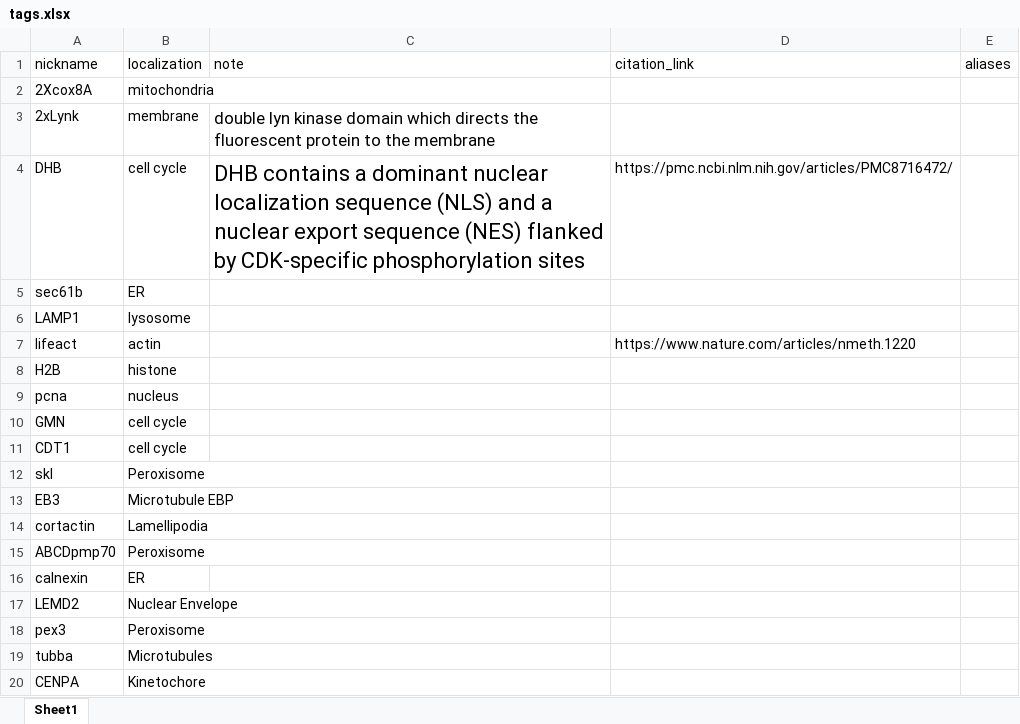
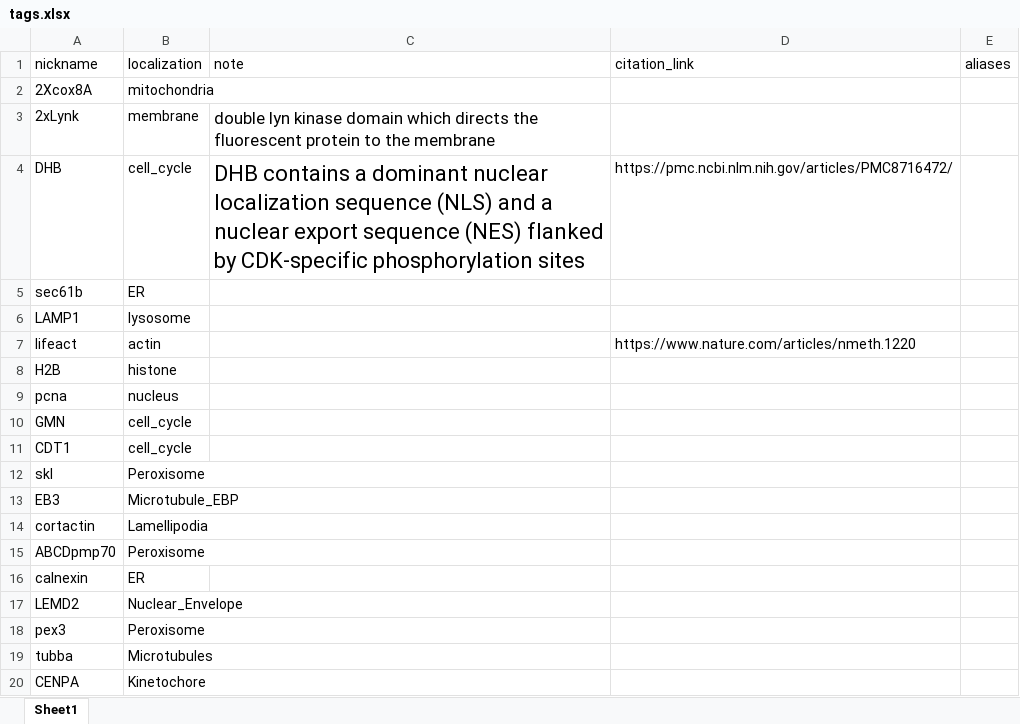
Before and after one commit to davekokel/carp_v2_mirror, an Excel workbook: seed_kits/2025-11-15-121231-autoload/tags.xlsx, sheet Sheet1, drawn as a sheet; values as stored, in another font and other column widths than the file's, no borders; the diff names each change by its address in the sheet, - before the commit and + after, or states it on an @@ line.

```diff
--- a/seed_kits/2025-11-15-121231-autoload/tags.xlsx (sheet Sheet1)
+++ b/seed_kits/2025-11-15-121231-autoload/tags.xlsx (sheet Sheet1)
-B4 (localization): cell cycle
+B4 (localization): cell_cycle
-B10:B11 (localization): cell cycle
+B10:B11 (localization): cell_cycle
-B13 (localization): Microtubule EBP
+B13 (localization): Microtubule_EBP
-B17 (localization): Nuclear Envelope
+B17 (localization): Nuclear_Envelope
```
Also changed, not shown: 17 other files.
